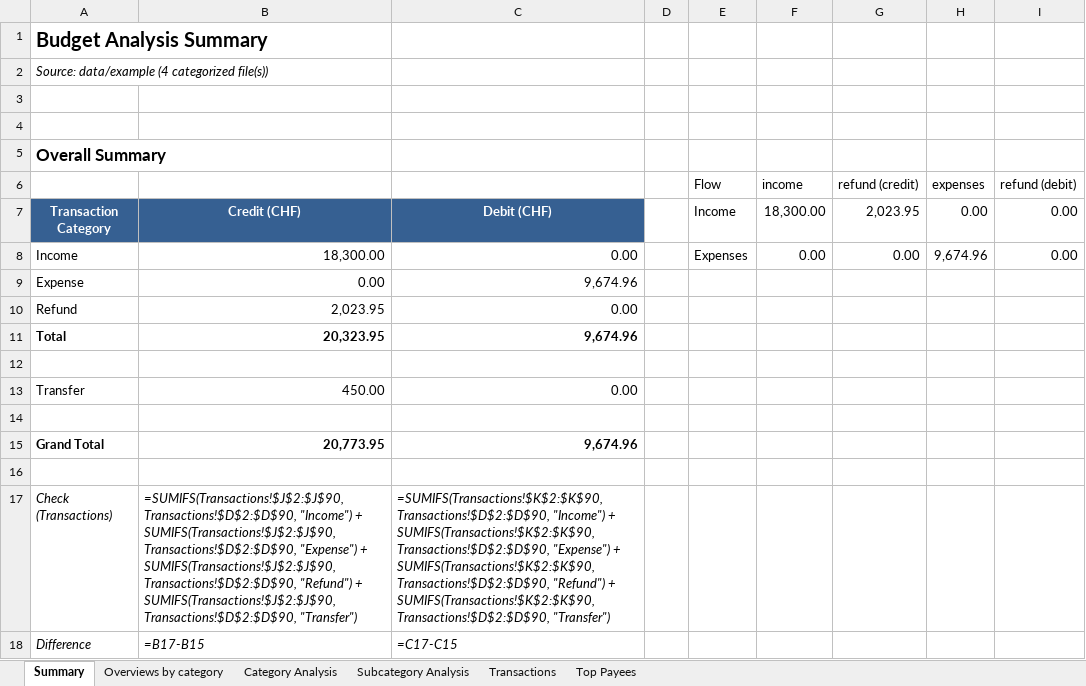
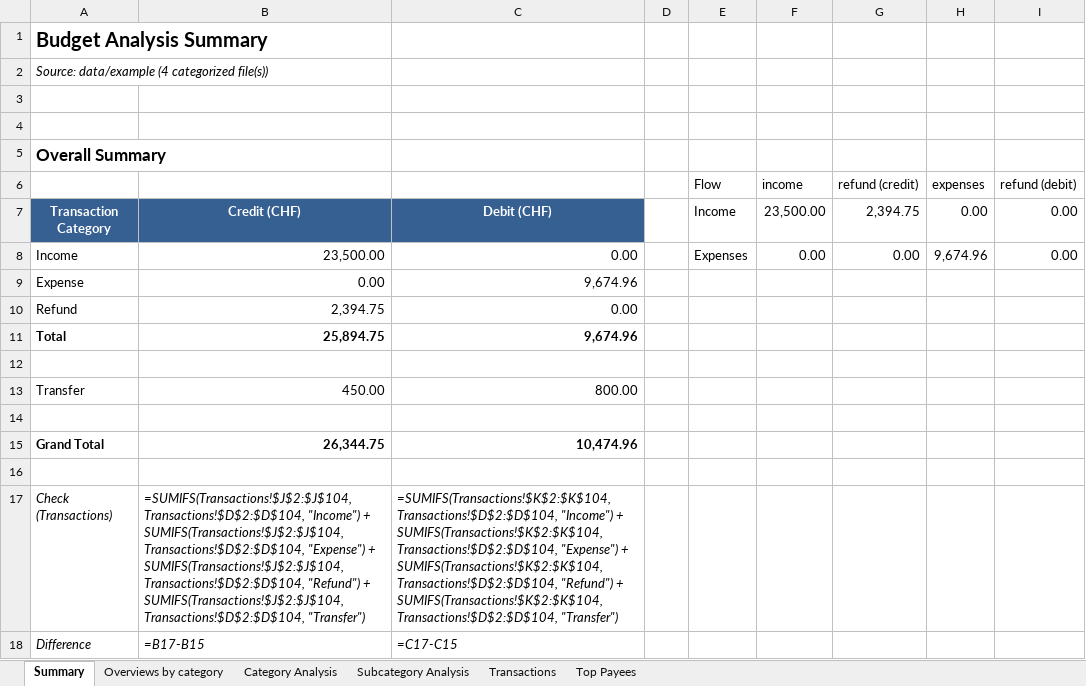
Before and after one commit to rauricus/Budget-Analysis-Tool, an Excel workbook: data/example/output/dataset.analysis.xlsx, sheet Summary, drawn as a sheet; values as stored, in another font and other column widths than the file's, no borders; formulas without a stored value are shown as written; charts and pictures not drawn; the diff names each change by its address in the sheet, - before the commit and + after, or states it on an @@ line.

```diff
--- a/data/example/output/dataset.analysis.xlsx (sheet Summary)
+++ b/data/example/output/dataset.analysis.xlsx (sheet Summary)
-F7 (income): 18,300.00
+F7 (income): 23,500.00
-G7 (refund (credit)): 2,023.95
+G7 (refund (credit)): 2,394.75
-B8: 18,300.00
+B8: 23,500.00
-B10: 2,023.95
+B10: 2,394.75
-B11: 20,323.95
+B11: 25,894.75
-C13: 0.00
+C13: 800.00
-B15: 20,773.95
+B15: 26,344.75
-C15: 9,674.96
+C15: 10,474.96
-B17: =SUMIFS(Transactions!$J$2:$J$90, Transactions!$D$2:$D$90, "Income") + SUMIFS(Transactions!$J$2:$J$90, Transactions!$D$2:$D$90, "Expense") + SUMIFS(Transactions!$J$2:$J$90, Transactions!$D$2:$D$90, "Refund") + SUMIFS(Transactions!$J$2:$J$90, Transactions!$D$2:$D$90, "Transfer")
+B17: =SUMIFS(Transactions!$J$2:$J$104, Transactions!$D$2:$D$104, "Income") + SUMIFS(Transactions!$J$2:$J$104, Transactions!$D$2:$D$104, "Expense") + SUMIFS(Transactions!$J$2:$J$104, Transactions!$D$2:$D$104, "Refund") + SUMIFS(Transactions!$J$2:$J$104, Transactions!$D$2:$D$104, "Transfer")
-C17: =SUMIFS(Transactions!$K$2:$K$90, Transactions!$D$2:$D$90, "Income") + SUMIFS(Transactions!$K$2:$K$90, Transactions!$D$2:$D$90, "Expense") + SUMIFS(Transactions!$K$2:$K$90, Transactions!$D$2:$D$90, "Refund") + SUMIFS(Transactions!$K$2:$K$90, Transactions!$D$2:$D$90, "Transfer")
+C17: =SUMIFS(Transactions!$K$2:$K$104, Transactions!$D$2:$D$104, "Income") + SUMIFS(Transactions!$K$2:$K$104, Transactions!$D$2:$D$104, "Expense") + SUMIFS(Transactions!$K$2:$K$104, Transactions!$D$2:$D$104, "Refund") + SUMIFS(Transactions!$K$2:$K$104, Transactions!$D$2:$D$104, "Transfer")
```
Also changed, not shown: sheet Transactions, sheet Subcategory Analysis, sheet Top Payees, sheet Category Analysis, sheet Overviews by category, charts or pictures, 15 other files.
